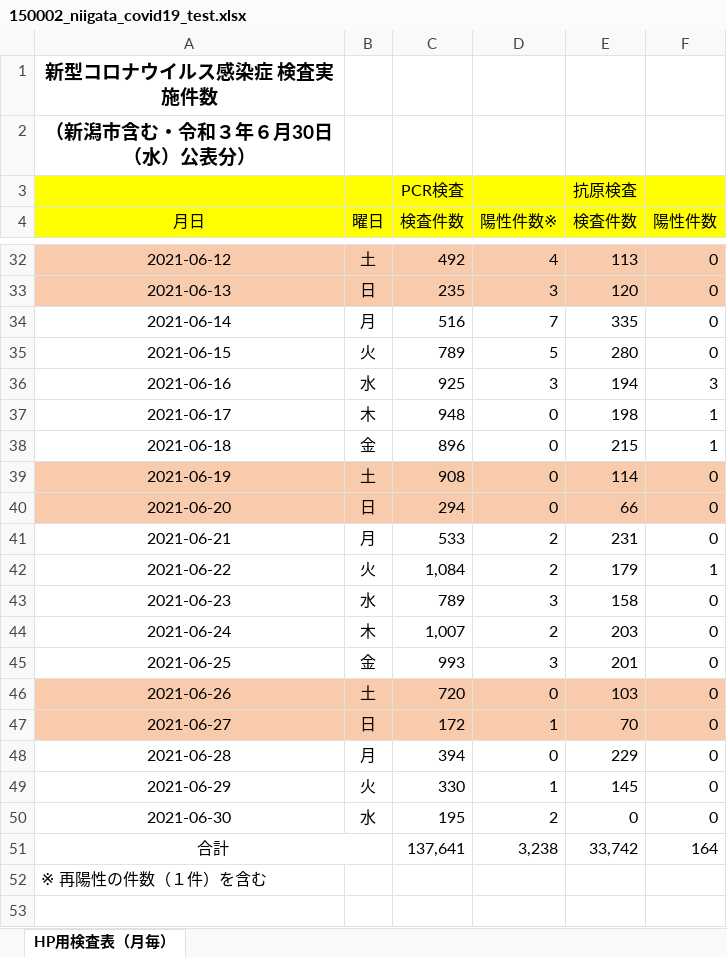
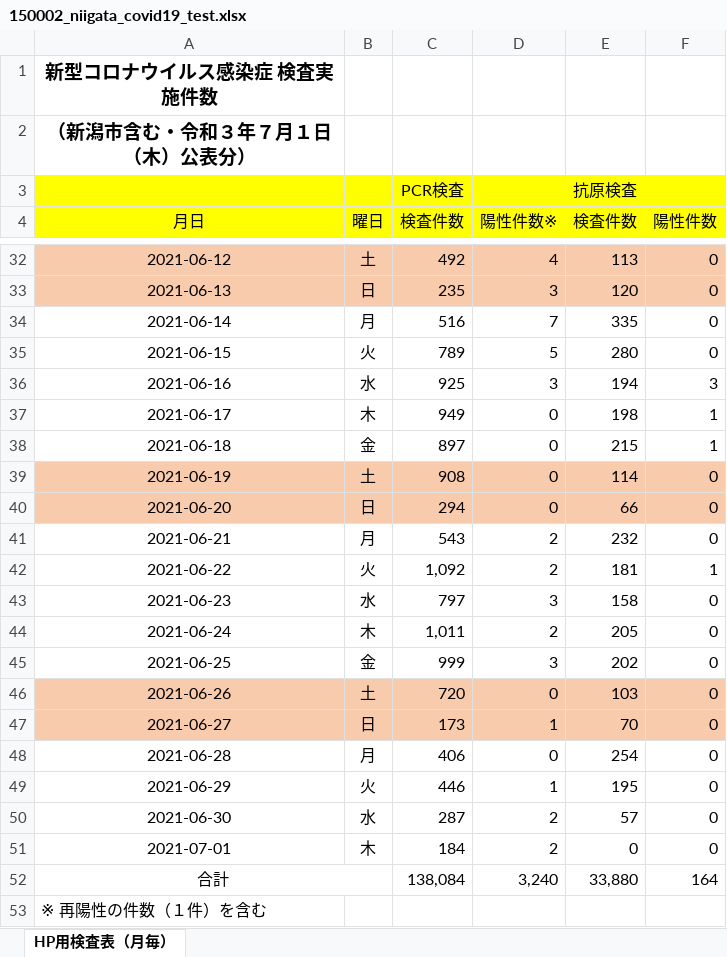
Before and after one commit to CodeForNiigata/covid19-data-niigata, an Excel workbook: dist/xlsx/150002_niigata_covid19_test.xlsx, sheet HP用検査表（月毎）, drawn as a sheet; only a part is shown, gaps mark what is left out; values as stored, in another font and other column widths than the file's, no borders; addresses are those after the commit; the diff names each change by its address in the sheet, - before the commit and + after, or states it on an @@ line.

```diff
--- a/dist/xlsx/150002_niigata_covid19_test.xlsx (sheet HP用検査表（月毎）)
+++ b/dist/xlsx/150002_niigata_covid19_test.xlsx (sheet HP用検査表（月毎）)
-A2 (月日): （新潟市含む・令和３年６月30日（水）公表分）
+A2 (月日): （新潟市含む・令和３年７月１日（木）公表分）
-C37 (検査件数): 948
+C37 (検査件数): 949
-C38 (検査件数): 896
+C38 (検査件数): 897
-C41 (検査件数): 533
+C41 (検査件数): 543
-E41 (検査件数): 231
+E41 (検査件数): 232
-C42 (検査件数): 1,084
+C42 (検査件数): 1,092
-E42 (検査件数): 179
+E42 (検査件数): 181
-C43 (検査件数): 789
+C43 (検査件数): 797
-C44 (検査件数): 1,007
+C44 (検査件数): 1,011
-E44 (検査件数): 203
+E44 (検査件数): 205
-C45 (検査件数): 993
+C45 (検査件数): 999
-E45 (検査件数): 201
+E45 (検査件数): 202
-C47 (検査件数): 172
+C47 (検査件数): 173
-C48 (検査件数): 394
+C48 (検査件数): 406
-E48 (検査件数): 229
+E48 (検査件数): 254
-C49 (検査件数): 330
+C49 (検査件数): 446
-E49 (検査件数): 145
+E49 (検査件数): 195
-C50 (検査件数): 195
+C50 (検査件数): 287
-E50 (検査件数): 0
+E50 (検査件数): 57
+row 51: 2021-07-01 | 木 | 184 | 2 | 0 | 0
-C52 (検査件数): 137,641
+C52 (検査件数): 138,084
-D52 (陽性件数※): 3,238
+D52 (陽性件数※): 3,240
-E52 (検査件数): 33,742
+E52 (検査件数): 33,880
```
Also changed, not shown: formulas that keep their value, 10 other files.
